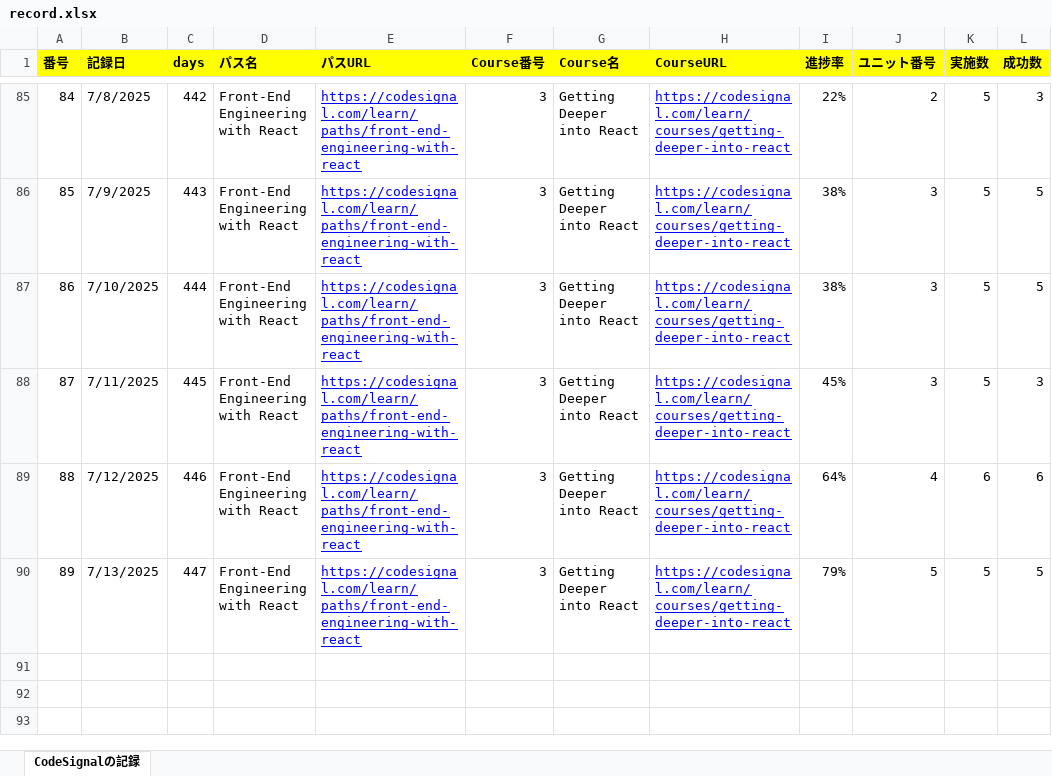
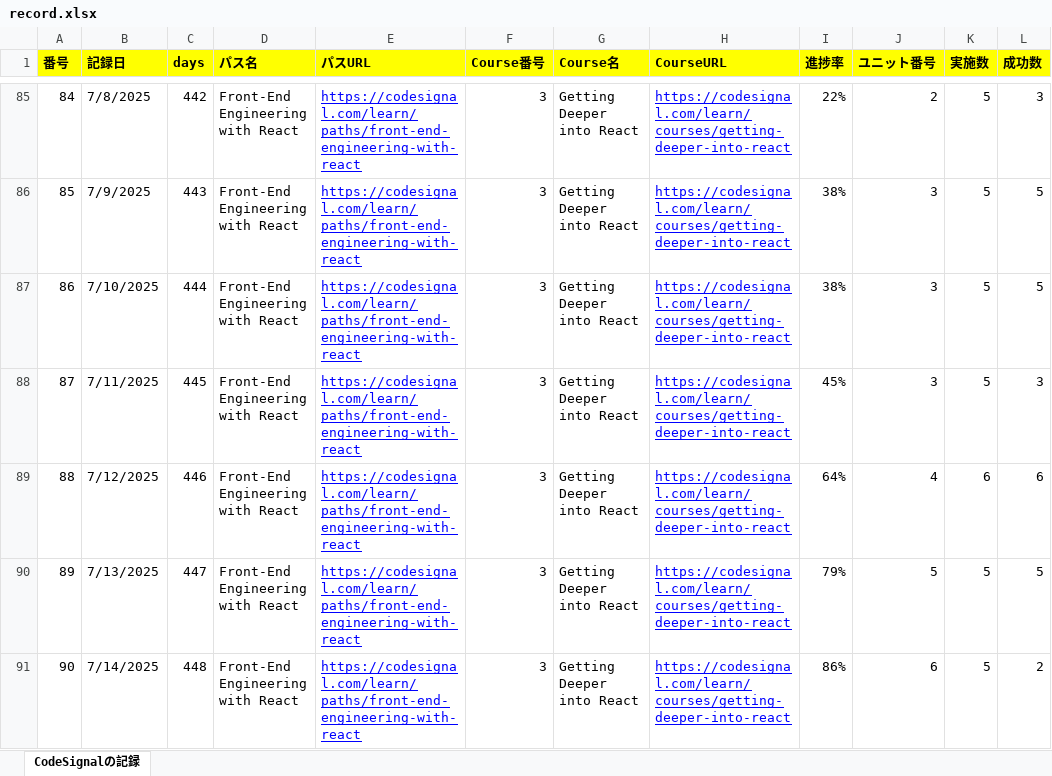
Before and after one commit to KenichiroArai/Blog, an Excel workbook: docs/CodeSignal/record.xlsx, sheet CodeSignalの記録, drawn as a sheet; only a part is shown, gaps mark what is left out; values as stored, in another font and other column widths than the file's, no borders; the diff names each change by its address in the sheet, - before the commit and + after, or states it on an @@ line.

```diff
--- a/docs/CodeSignal/record.xlsx (sheet CodeSignalの記録)
+++ b/docs/CodeSignal/record.xlsx (sheet CodeSignalの記録)
+row 91: 90 | 7/14/2025 | 448 | Front-End Engineering with React | https://codesignal.com/learn/paths/front-end-engineering-with-react | 3 | Getting Deeper into React | https://codesignal.com/learn/courses/getting-deeper-into-react | 86% | 6 | 5 | 2
```
Also changed, not shown: docs/Cursor/record.xlsx.
